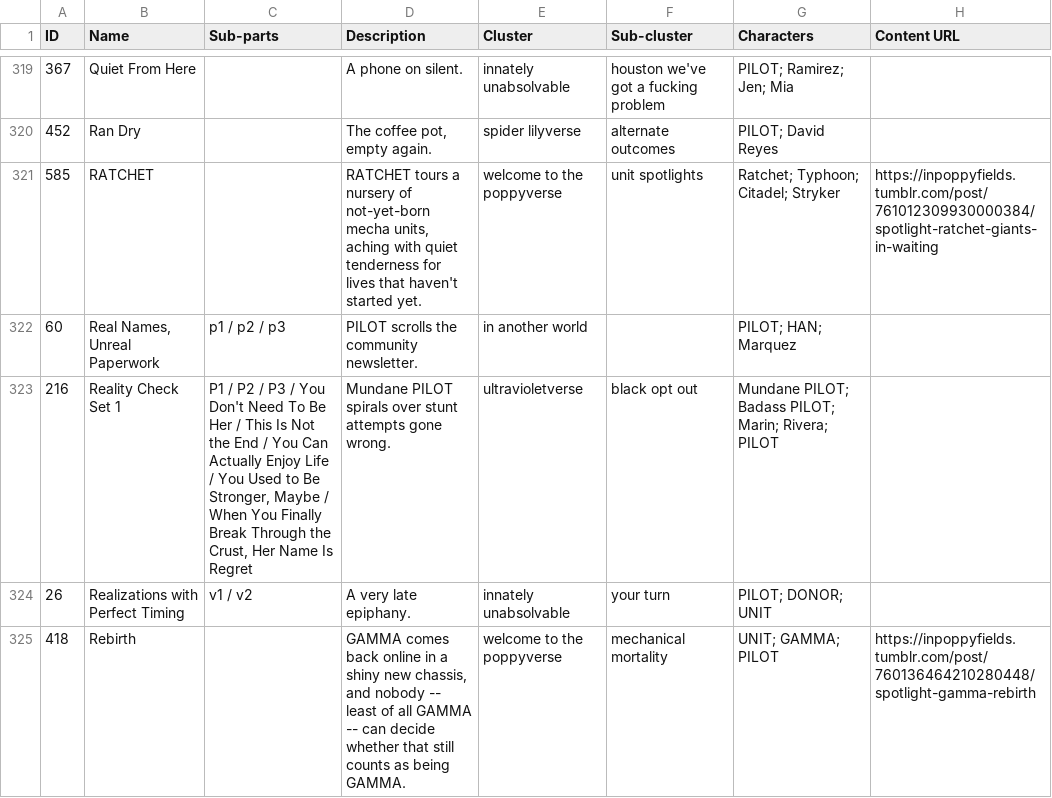
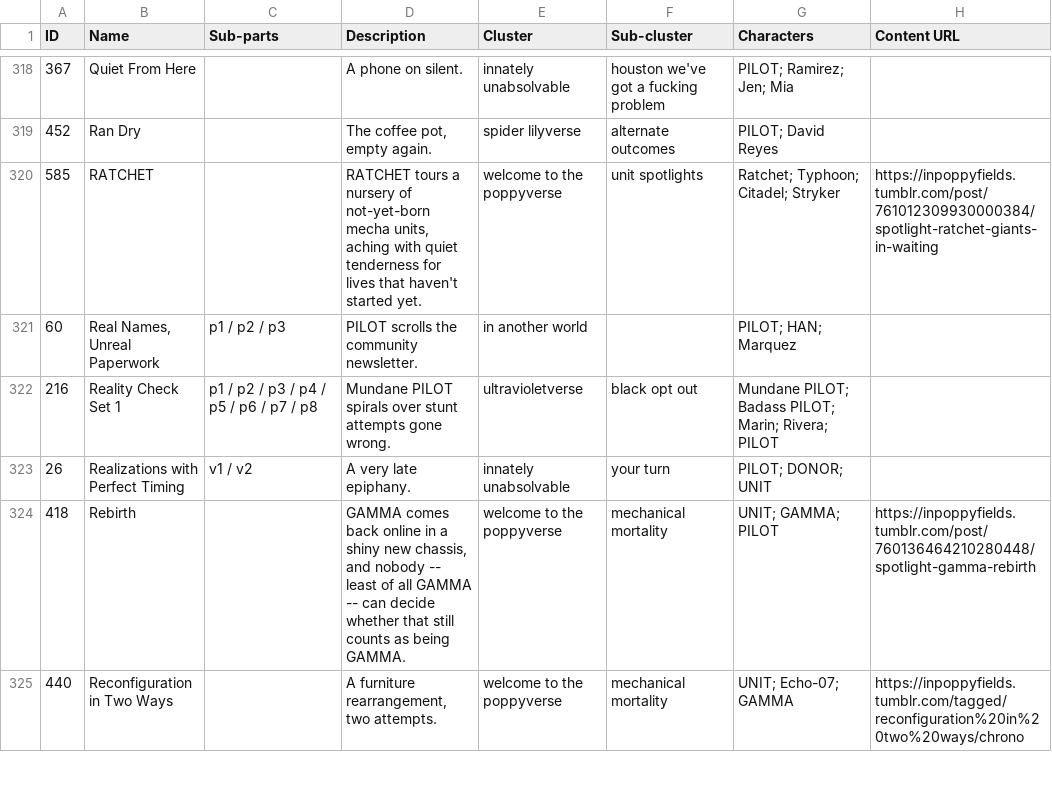
Before and after one commit to ProgrammingInPoppyFields/poppyverse-interactive-map, a CSV file: SRC_toc.csv, drawn as a sheet; only a part is shown, gaps mark what is left out; the shorter side is filled out with more unchanged rows; addresses are those after the commit; the diff covers the shown part only; the diff names each change by its address in the sheet, - before the commit and + after, or states it on an @@ line.

Commit message:
Genericize revealing sub-part labels, drop unobscured Meta duplicate
16 rows had Sub-parts labels that leaked graphic/dark content (mortuary
prep terminology, "Bone to Dust", "Postmortem", etc.) -- replaced all
with generic p1/p2/... numbering, matching the same treatment already
applied to the [META] rows.

Also removes row 68 ("Meta", spider lilyverse) -- an old, fully
unobscured duplicate of the same "Greater Forces" content now properly
catalogued (and hidden) as [META] Greater Forces in the director's
commentary cluster.

```diff
--- a/SRC_toc.csv
+++ b/SRC_toc.csv
-C322 (Sub-parts): P1 / P2 / P3 / You Don't Need To Be Her / This Is Not the End / You Can Actually Enjoy Life / You Used to Be Stronger, Maybe / When You Finally Break Through the Crust, Her Name Is Regret
+C322 (Sub-parts): p1 / p2 / p3 / p4 / p5 / p6 / p7 / p8
```
Also changed, not shown: 1 removed row and 15 edited cells elsewhere in this file, 2 other files.
